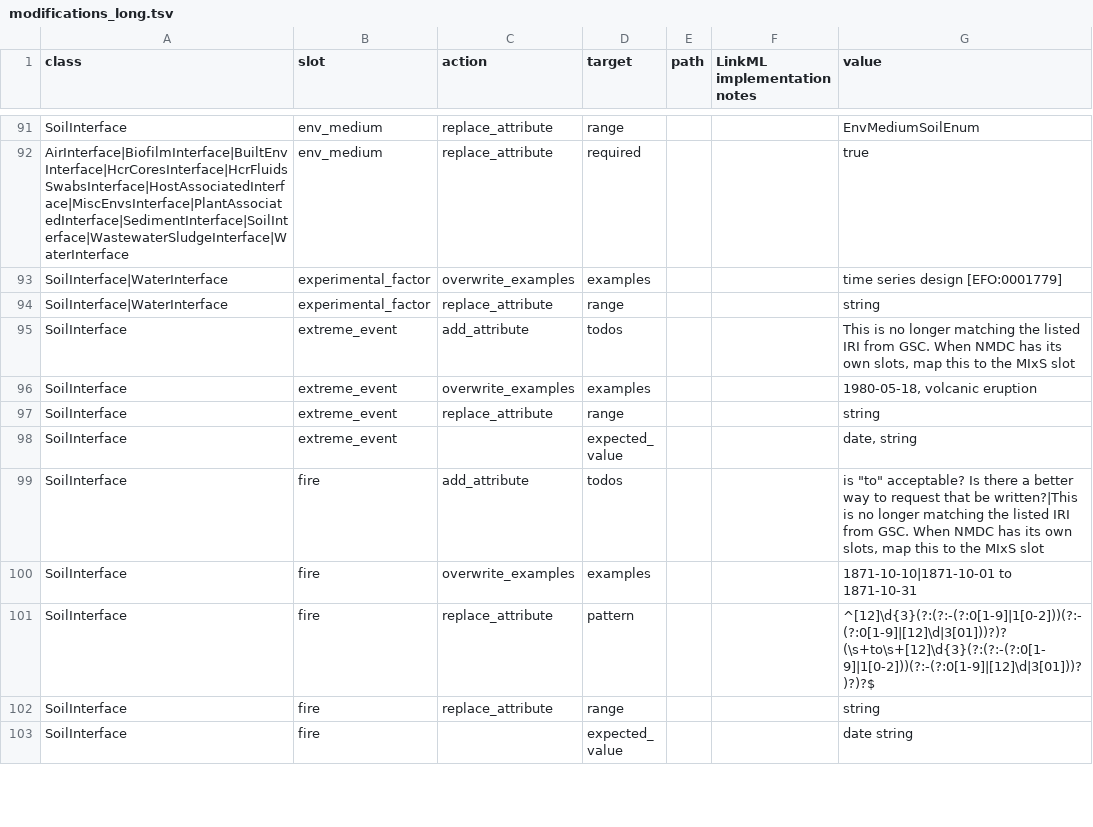
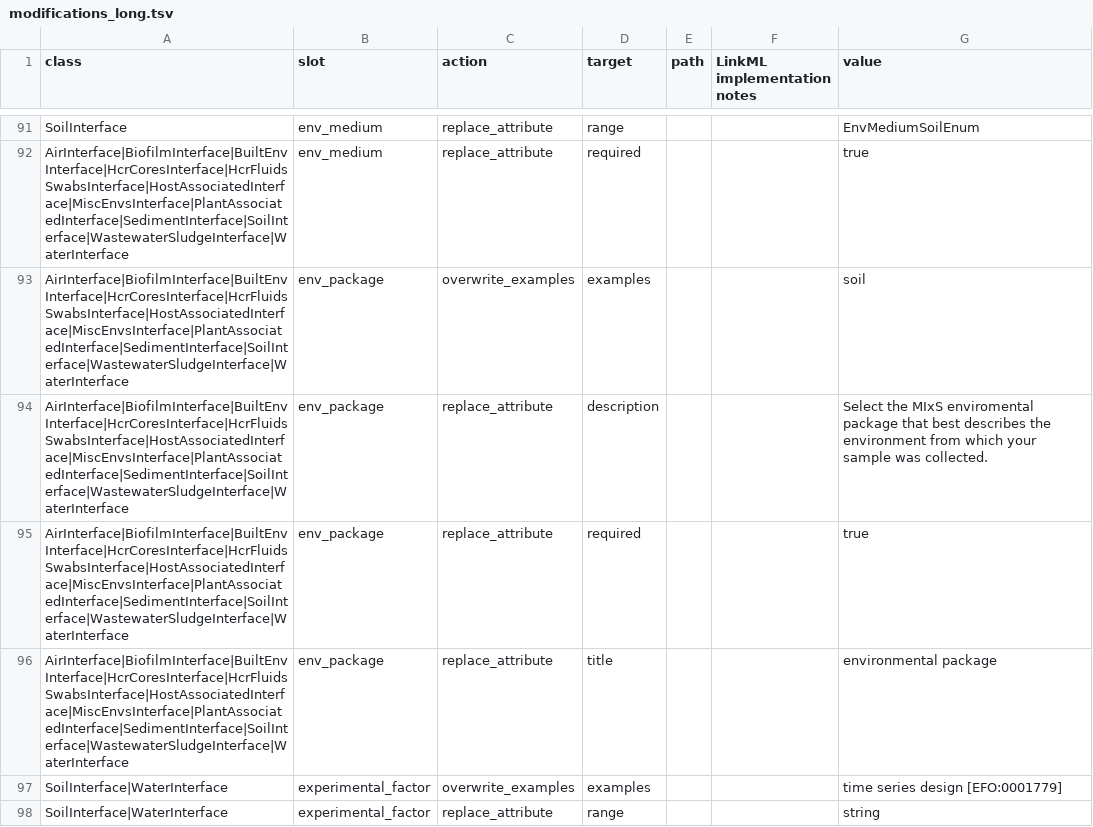
Before and after one commit to microbiomedata/submission-schema, a TSV file: sheets_and_friends/tsv_in/modifications_long.tsv, drawn as a sheet; only a part is shown, gaps mark what is left out; the shorter side is filled out with more unchanged rows.

Commit message:
Fix env_package slot attributes

```diff
--- a/sheets_and_friends/tsv_in/modifications_long.tsv
+++ b/sheets_and_friends/tsv_in/modifications_long.tsv
@@ -92,2 +92,6 @@ SoilInterface	env_medium	replace_attribute	range			EnvMediumSoilEnum
 AirInterface|BiofilmInterface|BuiltEnvInterface|HcrCoresInterface|HcrFluidsSwabsInterface|HostAssociatedInterface|MiscEnvsInterface|PlantAssociatedInterface|SedimentInterface|SoilInterface|WastewaterSludgeInterface|WaterInterface	env_medium	replace_attribute	required			true
+AirInterface|BiofilmInterface|BuiltEnvInterface|HcrCoresInterface|HcrFluidsSwabsInterface|HostAssociatedInterface|MiscEnvsInterface|PlantAssociatedInterface|SedimentInterface|SoilInterface|WastewaterSludgeInterface|WaterInterface	env_package	overwrite_examples	examples			soil
+AirInterface|BiofilmInterface|BuiltEnvInterface|HcrCoresInterface|HcrFluidsSwabsInterface|HostAssociatedInterface|MiscEnvsInterface|PlantAssociatedInterface|SedimentInterface|SoilInterface|WastewaterSludgeInterface|WaterInterface	env_package	replace_attribute	description			Select the MIxS enviromental package that best describes the environment from which your sample was collected.
+AirInterface|BiofilmInterface|BuiltEnvInterface|HcrCoresInterface|HcrFluidsSwabsInterface|HostAssociatedInterface|MiscEnvsInterface|PlantAssociatedInterface|SedimentInterface|SoilInterface|WastewaterSludgeInterface|WaterInterface	env_package	replace_attribute	required			true
+AirInterface|BiofilmInterface|BuiltEnvInterface|HcrCoresInterface|HcrFluidsSwabsInterface|HostAssociatedInterface|MiscEnvsInterface|PlantAssociatedInterface|SedimentInterface|SoilInterface|WastewaterSludgeInterface|WaterInterface	env_package	replace_attribute	title			environmental package
 SoilInterface|WaterInterface	experimental_factor	overwrite_examples	examples			time series design [EFO:0001779]
```
Also changed, not shown: schemasheets/tsv_in/classes.tsv.
